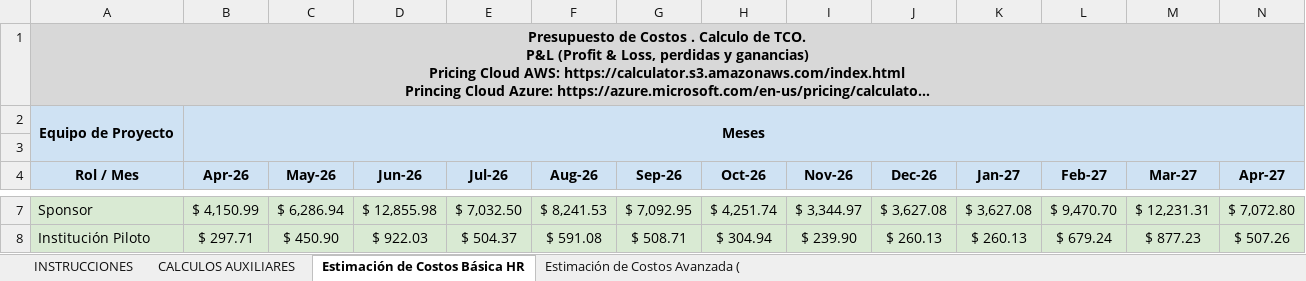
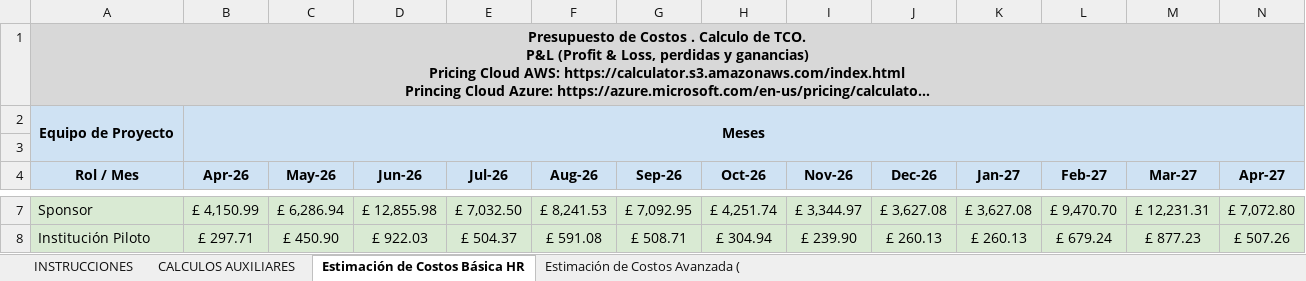
Before and after one commit to josephmansilla/proyecto-adminsis-beca360, an Excel workbook: Entregables/Costos-27-08.xlsx, sheet Estimación de Costos Básica HR, drawn as a sheet; only a part is shown, gaps mark what is left out; long unchanged cells end in …; values as stored, in another font and other column widths than the file's, no borders; the diff covers the shown part only; the diff names each change by its address in the sheet, - before the commit and + after, or states it on an @@ line.

```diff
--- a/Entregables/Costos-27-08.xlsx (sheet Estimación de Costos Básica HR)
+++ b/Entregables/Costos-27-08.xlsx (sheet Estimación de Costos Básica HR)
-B7 (Apr-26): $ 4,150.99
+B7 (Apr-26): £ 4,150.99
-C7 (May-26): $ 6,286.94
+C7 (May-26): £ 6,286.94
-D7 (Jun-26): $ 12,855.98
+D7 (Jun-26): £ 12,855.98
-E7 (Jul-26): $ 7,032.50
+E7 (Jul-26): £ 7,032.50
-F7 (Aug-26): $ 8,241.53
+F7 (Aug-26): £ 8,241.53
-G7 (Sep-26): $ 7,092.95
+G7 (Sep-26): £ 7,092.95
-H7 (Oct-26): $ 4,251.74
+H7 (Oct-26): £ 4,251.74
-I7 (Nov-26): $ 3,344.97
+I7 (Nov-26): £ 3,344.97
-J7 (Dec-26): $ 3,627.08
+J7 (Dec-26): £ 3,627.08
-K7 (Jan-27): $ 3,627.08
+K7 (Jan-27): £ 3,627.08
-L7 (Feb-27): $ 9,470.70
+L7 (Feb-27): £ 9,470.70
-M7 (Mar-27): $ 12,231.31
+M7 (Mar-27): £ 12,231.31
-N7 (Apr-27): $ 7,072.80
+N7 (Apr-27): £ 7,072.80
-B8 (Apr-26): $ 297.71
+B8 (Apr-26): £ 297.71
-C8 (May-26): $ 450.90
+C8 (May-26): £ 450.90
-D8 (Jun-26): $ 922.03
+D8 (Jun-26): £ 922.03
-E8 (Jul-26): $ 504.37
+E8 (Jul-26): £ 504.37
-F8 (Aug-26): $ 591.08
+F8 (Aug-26): £ 591.08
-G8 (Sep-26): $ 508.71
+G8 (Sep-26): £ 508.71
-H8 (Oct-26): $ 304.94
+H8 (Oct-26): £ 304.94
-I8 (Nov-26): $ 239.90
+I8 (Nov-26): £ 239.90
-J8 (Dec-26): $ 260.13
+J8 (Dec-26): £ 260.13
-K8 (Jan-27): $ 260.13
+K8 (Jan-27): £ 260.13
-L8 (Feb-27): $ 679.24
+L8 (Feb-27): £ 679.24
-M8 (Mar-27): $ 877.23
+M8 (Mar-27): £ 877.23
-N8 (Apr-27): $ 507.26
+N8 (Apr-27): £ 507.26
```
Also changed, not shown: 186 edited cells elsewhere in this sheet, sheet CALCULOS AUXILIARES, sheet Estimación de Costos Avanzada (, sheet INSTRUCCIONES, 23 other files.
